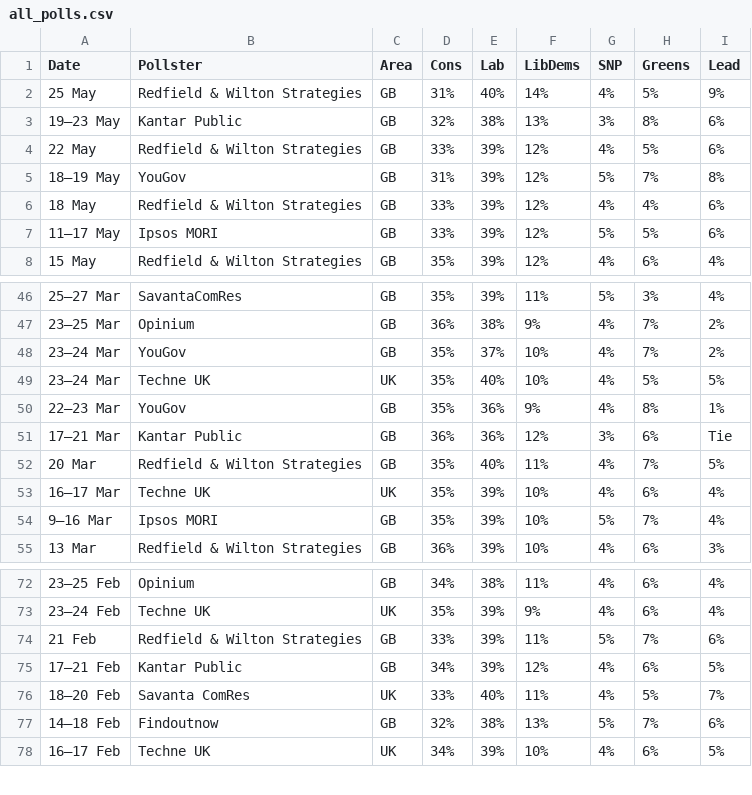
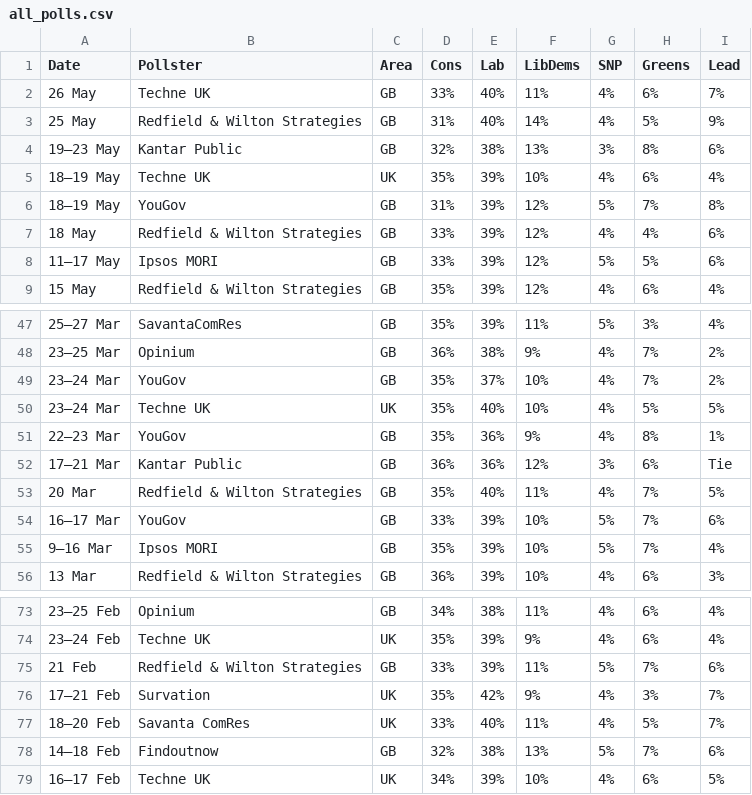
Before and after one commit to jamesstats/United-Kingdom-Opinion-Polls, a CSV file: all_polls.csv, drawn as a sheet; only a part is shown, gaps mark what is left out.

```diff
--- a/all_polls.csv
+++ b/all_polls.csv
@@ -1,5 +1,6 @@
 Date,Pollster,Area,Cons,Lab,LibDems,SNP,Greens,Lead
+26 May,Techne UK,GB,33%,40%,11%,4%,6%,7%
 25 May,Redfield & Wilton Strategies,GB,31%,40%,14%,4%,5%,9%
 19–23 May,Kantar Public,GB,32%,38%,13%,3%,8%,6%
-22 May,Redfield & Wilton Strategies,GB,33%,39%,12%,4%,5%,6%
+18–19 May,Techne UK,UK,35%,39%,10%,4%,6%,4%
 18–19 May,YouGov,GB,31%,39%,12%,5%,7%,8%
@@ -52,3 +53,3 @@ Date,Pollster,Area,Cons,Lab,LibDems,SNP,Greens,Lead
 20 Mar,Redfield & Wilton Strategies,GB,35%,40%,11%,4%,7%,5%
-16–17 Mar,Techne UK,UK,35%,39%,10%,4%,6%,4%
+16–17 Mar,YouGov,GB,33%,39%,10%,5%,7%,6%
 9–16 Mar,Ipsos MORI,GB,35%,39%,10%,5%,7%,4%
@@ -74,3 +75,3 @@ Date,Pollster,Area,Cons,Lab,LibDems,SNP,Greens,Lead
 21 Feb,Redfield & Wilton Strategies,GB,33%,39%,11%,5%,7%,6%
-17–21 Feb,Kantar Public,GB,34%,39%,12%,4%,6%,5%
+17–21 Feb,Survation,UK,35%,42%,9%,4%,3%,7%
 18–20 Feb,Savanta ComRes,UK,33%,40%,11%,4%,5%,7%
```
